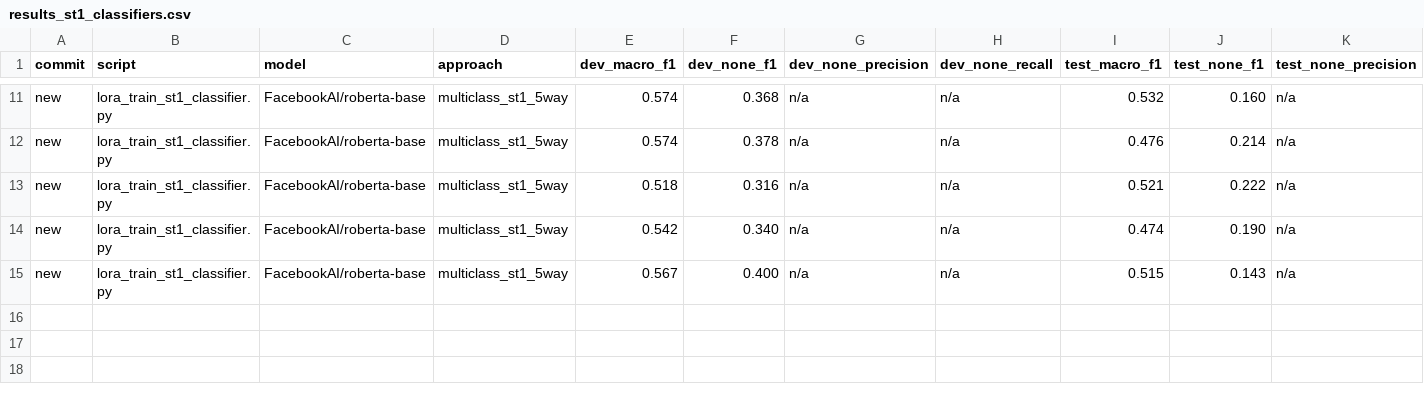
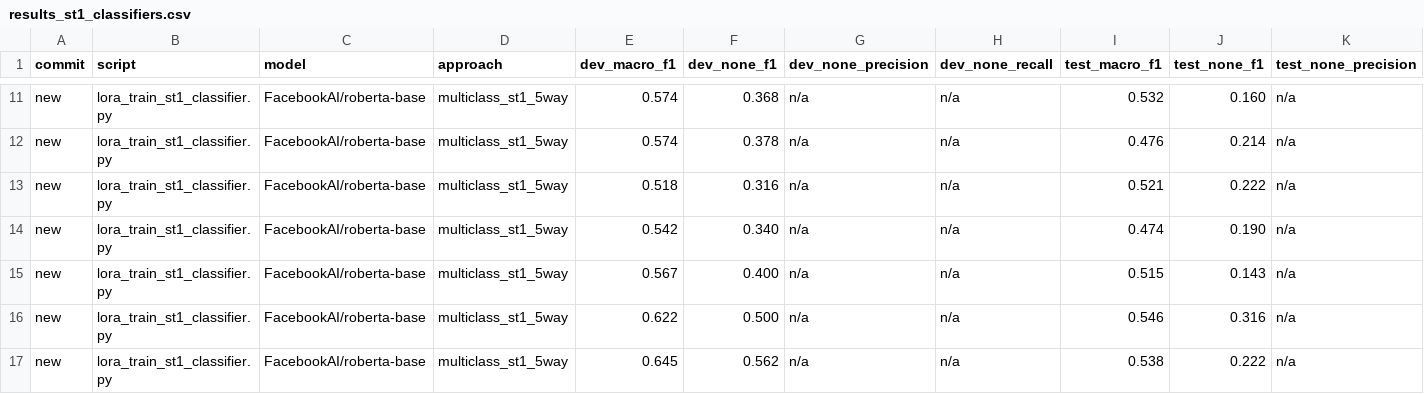
Before and after one commit to aiejvn/childsafeads_emnllp, a CSV file: runs/results_st1_classifiers.csv, drawn as a sheet; only a part is shown, gaps mark what is left out; rows hold the shown columns only; the diff names each change by its address in the sheet, - before the commit and + after, or states it on an @@ line.

```diff
--- a/runs/results_st1_classifiers.csv
+++ b/runs/results_st1_classifiers.csv
+row 16: new | lora_train_st1_classifier.py | FacebookAI/roberta-base | multiclass_st1_5way | 0.622 | 0.500 | n/a | n/a | 0.546 | 0.316 | n/a
+row 17: new | lora_train_st1_classifier.py | FacebookAI/roberta-base | multiclass_st1_5way | 0.645 | 0.562 | n/a | n/a | 0.538 | 0.222 | n/a
```
Also changed, not shown: 30 other files.
